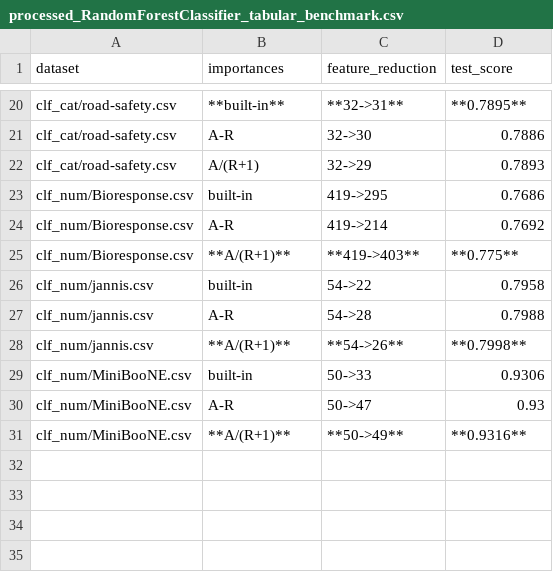
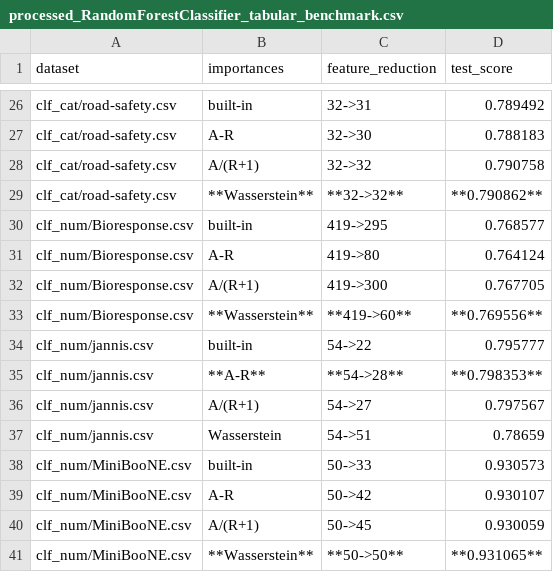
Before and after one commit to kingychiu/target-permutation-importances, a CSV file: benchmarks/results/processed_RandomForestClassifier_tabular_benchmark.csv, drawn as a sheet; only a part is shown, gaps mark what is left out; addresses are those after the commit; the diff covers the shown part only; the diff names each change by its address in the sheet, - before the commit and + after, or states it on an @@ line.

```diff
--- a/benchmarks/results/processed_RandomForestClassifier_tabular_benchmark.csv
+++ b/benchmarks/results/processed_RandomForestClassifier_tabular_benchmark.csv
-B26 (importances): **built-in**
+B26 (importances): built-in
-C26 (feature_reduction): **32->31**
+C26 (feature_reduction): 32->31
-D26 (test_score): **0.7895**
+D26 (test_score): 0.789492
-D27 (test_score): 0.7886
+D27 (test_score): 0.788183
-C28 (feature_reduction): 32->29
+C28 (feature_reduction): 32->32
-D28 (test_score): 0.7893
+D28 (test_score): 0.790758
+row 29: clf_cat/road-safety.csv | **Wasserstein** | **32->32** | **0.790862**
-D30 (test_score): 0.7686
+D30 (test_score): 0.768577
-C31 (feature_reduction): 419->214
+C31 (feature_reduction): 419->80
-D31 (test_score): 0.7692
+D31 (test_score): 0.764124
-B32 (importances): **A/(R+1)**
+B32 (importances): A/(R+1)
-C32 (feature_reduction): **419->403**
+C32 (feature_reduction): 419->300
-D32 (test_score): **0.775**
+D32 (test_score): 0.767705
+row 33: clf_num/Bioresponse.csv | **Wasserstein** | **419->60** | **0.769556**
-D34 (test_score): 0.7958
+D34 (test_score): 0.795777
-B35 (importances): A-R
+B35 (importances): **A-R**
-C35 (feature_reduction): 54->28
+C35 (feature_reduction): **54->28**
-D35 (test_score): 0.7988
+D35 (test_score): **0.798353**
-B36 (importances): **A/(R+1)**
+B36 (importances): A/(R+1)
-C36 (feature_reduction): **54->26**
+C36 (feature_reduction): 54->27
-D36 (test_score): **0.7998**
+D36 (test_score): 0.797567
+row 37: clf_num/jannis.csv | Wasserstein | 54->51 | 0.78659
-D38 (test_score): 0.9306
+D38 (test_score): 0.930573
-C39 (feature_reduction): 50->47
+C39 (feature_reduction): 50->42
-D39 (test_score): 0.93
+D39 (test_score): 0.930107
+row 40: clf_num/MiniBooNE.csv | A/(R+1) | 50->45 | 0.930059
-B41 (importances): **A/(R+1)**
+B41 (importances): **Wasserstein**
-C41 (feature_reduction): **50->49**
+C41 (feature_reduction): **50->50**
-D41 (test_score): **0.9316**
+D41 (test_score): **0.931065**
```
Also changed, not shown: 7 added rows, 1 removed row and 22 edited cells elsewhere in this file, benchmarks/results/processed_CatBoostClassifier_tabular_benchmark.csv, benchmarks/results/processed_CatBoostRegressor_tabular_benchmark.csv, 14 other files.
